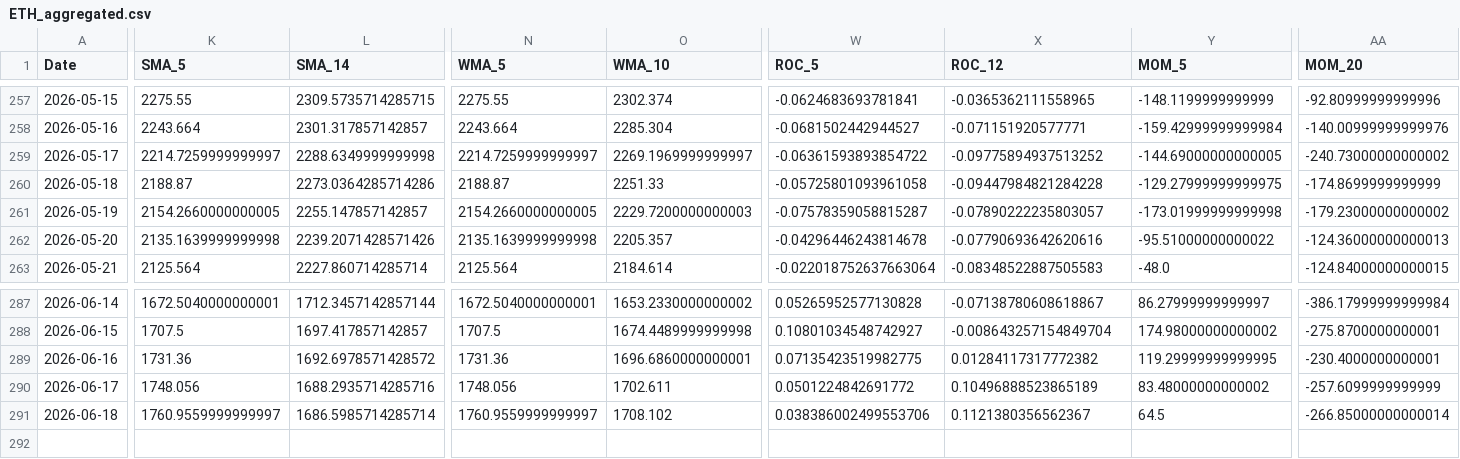
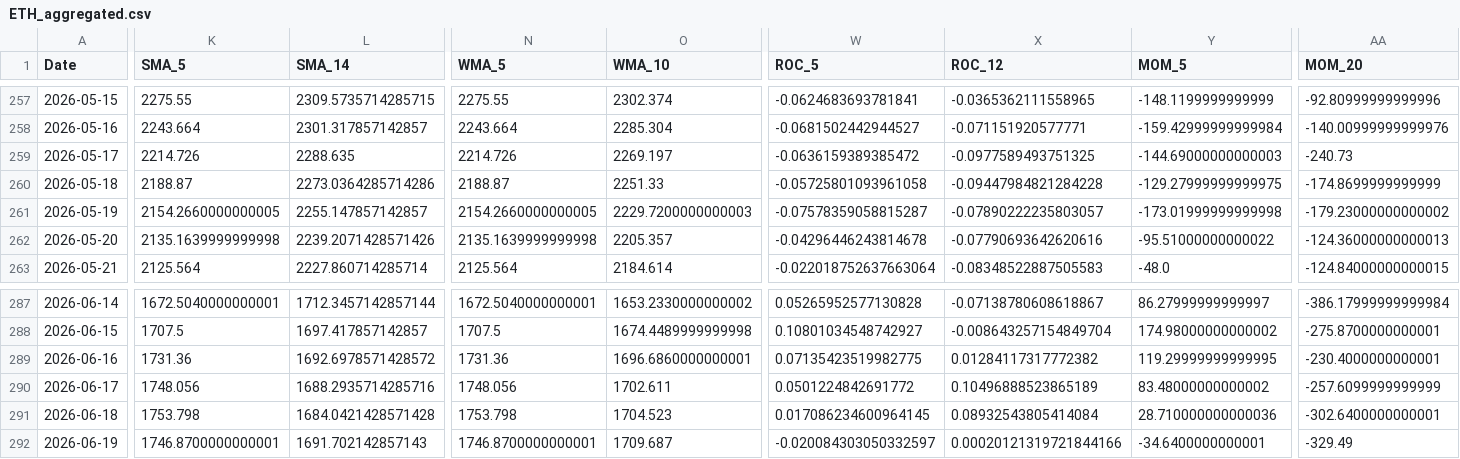
Before and after one commit to JintaoLiuorJoey/coinbase-ohlcv-data, a CSV file: data/ETH_aggregated.csv, drawn as a sheet; only a part is shown, gaps mark what is left out; rows hold the shown columns only; the diff covers the shown part only; the diff names each change by its address in the sheet, - before the commit and + after, or states it on an @@ line.

```diff
--- a/data/ETH_aggregated.csv
+++ b/data/ETH_aggregated.csv
-K259 (SMA_5): 2214.7259999999997
+K259 (SMA_5): 2214.726
-L259 (SMA_14): 2288.6349999999998
+L259 (SMA_14): 2288.635
-N259 (WMA_5): 2214.7259999999997
+N259 (WMA_5): 2214.726
-O259 (WMA_10): 2269.1969999999997
+O259 (WMA_10): 2269.197
-W259 (ROC_5): -0.06361593893854722
+W259 (ROC_5): -0.0636159389385472
-X259 (ROC_12): -0.09775894937513252
+X259 (ROC_12): -0.0977589493751325
-Y259 (MOM_5): -144.69000000000005
+Y259 (MOM_5): -144.69000000000003
-AA259 (MOM_20): -240.73000000000002
+AA259 (MOM_20): -240.73
-K291 (SMA_5): 1760.9559999999997
+K291 (SMA_5): 1753.798
-L291 (SMA_14): 1686.5985714285714
+L291 (SMA_14): 1684.0421428571428
-N291 (WMA_5): 1760.9559999999997
+N291 (WMA_5): 1753.798
-O291 (WMA_10): 1708.102
+O291 (WMA_10): 1704.523
-W291 (ROC_5): 0.038386002499553706
+W291 (ROC_5): 0.017086234600964145
-X291 (ROC_12): 0.1121380356562367
+X291 (ROC_12): 0.08932543805414084
-Y291 (MOM_5): 64.5
+Y291 (MOM_5): 28.710000000000036
-AA291 (MOM_20): -266.85000000000014
+AA291 (MOM_20): -302.6400000000001
+row 292: 2026-06-19 | 1746.8700000000001 | 1691.702142857143 | 1746.8700000000001 | 1709.687 | -0.020084303050332597 | 0.00020121319721844166 | -34.6400000000001 | -329.49
```
Also changed, not shown: 40 edited cells elsewhere in this file, data/BTC_aggregated.csv, data/XRP_aggregated.csv.
